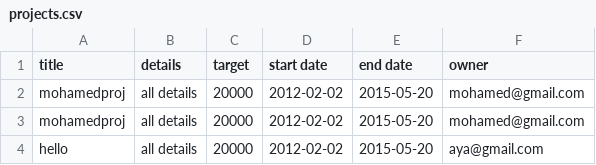
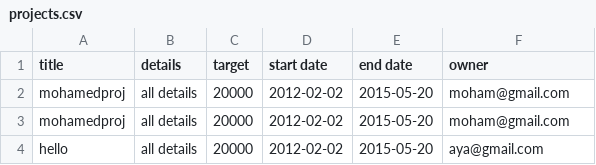
Before and after one commit to ayamaher205/crowd-funding, a CSV file: projects.csv, drawn as a sheet.

```diff
--- a/projects.csv
+++ b/projects.csv
@@ -1,4 +1,4 @@
 title,details,target,start date,end date,owner
-mohamedproj,all details,20000,2012-02-02,2015-05-20,mohamed@gmail.com
-mohamedproj,all details,20000,2012-02-02,2015-05-20,mohamed@gmail.com
+mohamedproj,all details,20000,2012-02-02,2015-05-20,moham@gmail.com
+mohamedproj,all details,20000,2012-02-02,2015-05-20,moham@gmail.com
 hello,all details,20000,2012-02-02,2015-05-20,aya@gmail.com
```
Also changed, not shown: 5 other files.
